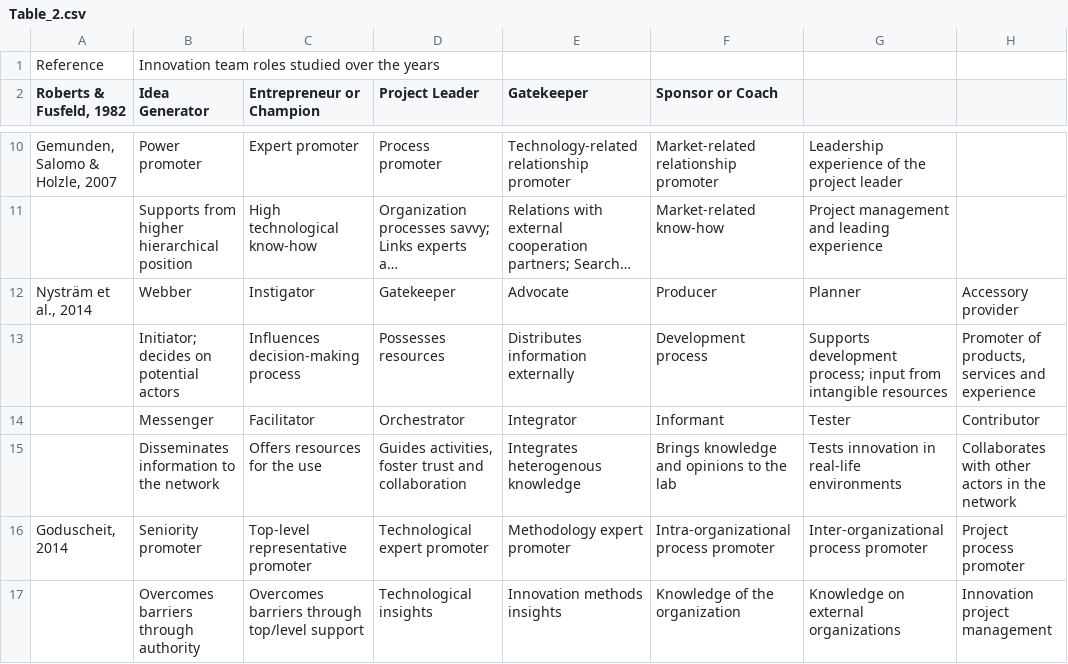
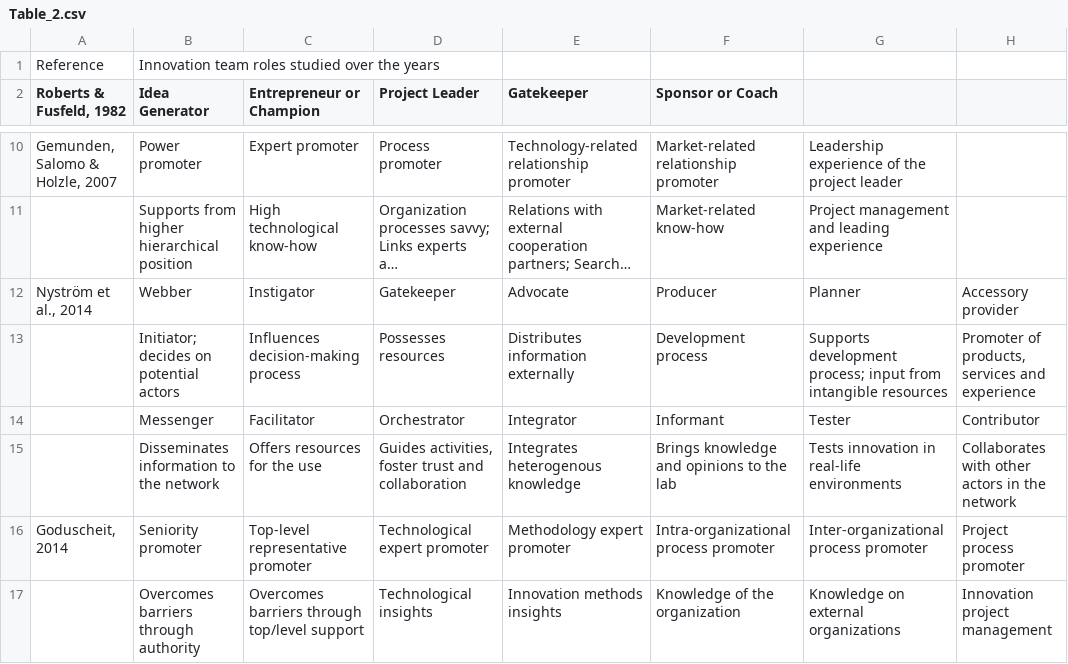
Before and after one commit to fabbiocrux/Climatelabs-paper, a CSV file: Tables/Table_2.csv, drawn as a sheet; only a part is shown, gaps mark what is left out; long unchanged cells end in …; the diff names each change by its address in the sheet, - before the commit and + after, or states it on an @@ line.

```diff
--- a/Tables/Table_2.csv
+++ b/Tables/Table_2.csv
-A12 (Roberts & Fusfeld, 1982): Nysträm et al., 2014
+A12 (Roberts & Fusfeld, 1982): Nyström et al., 2014
```
Also changed, not shown: 8 other files.
